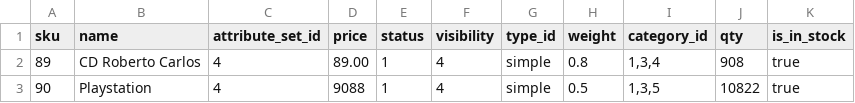
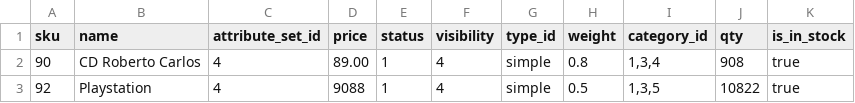
Before and after one commit to ricardoconstantinoferreira/ProductsImporter, a CSV file: import_products_magento.csv, drawn as a sheet.

```diff
--- a/import_products_magento.csv
+++ b/import_products_magento.csv
@@ -1,3 +1,3 @@
 sku,name,attribute_set_id,price,status,visibility,type_id,weight,category_id,qty,is_in_stock
-89,CD Roberto Carlos,4,89.00,1,4,simple,0.8,"1,3,4",908,true
-90,Playstation,4,9088,1,4,simple,0.5,"1,3,5",10822,true
+90,CD Roberto Carlos,4,89.00,1,4,simple,0.8,"1,3,4",908,true
+92,Playstation,4,9088,1,4,simple,0.5,"1,3,5",10822,true
```
Also changed, not shown: 1 other file.
